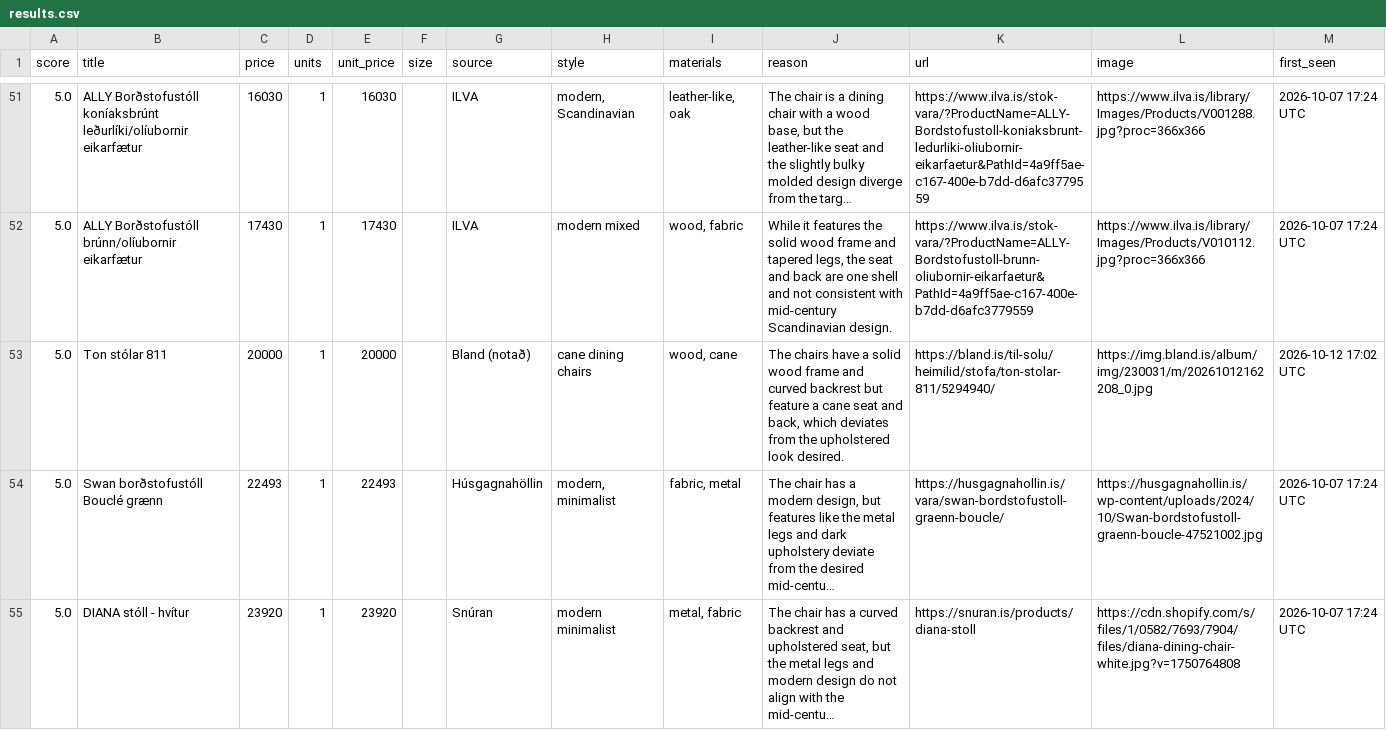
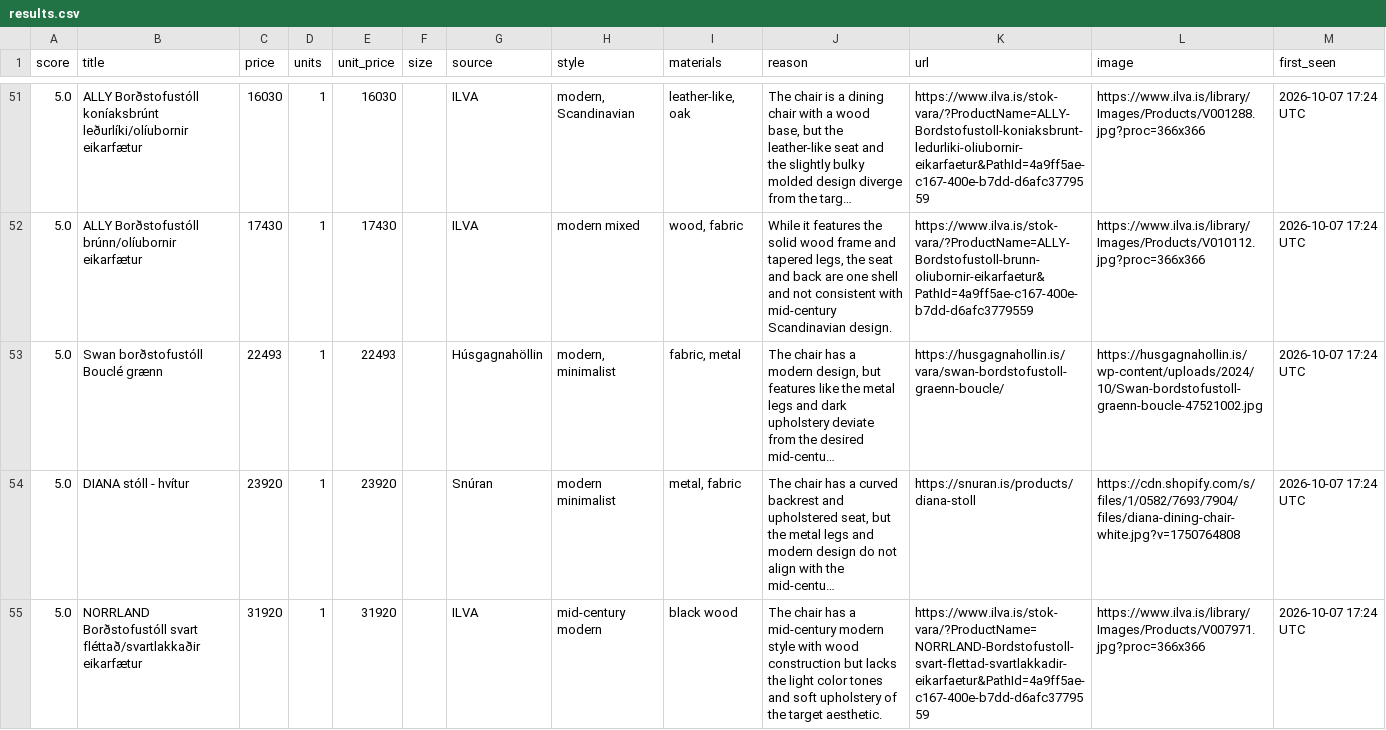
Before and after one commit to allitob/furniture-scout, a CSV file: data/dining-chair/results.csv, drawn as a sheet; only a part is shown, gaps mark what is left out; the shorter side is filled out with more unchanged rows; long unchanged cells end in …; the diff covers the shown part only; the diff names each change by its address in the sheet, - before the commit and + after, or states it on an @@ line.

```diff
--- a/data/dining-chair/results.csv
+++ b/data/dining-chair/results.csv
-row 53: 5.0 | Ton stólar 811 | 20000 | 1 | 20000 |  | Bland (notað) | cane dining chairs | wood, cane | The chairs have a solid wood frame and curved backrest but feature a cane seat and back, which deviates from the upholstered look desired. | https://bland.is/til-solu/heimilid/stofa/ton-stolar-811/5294940/ | https://img.bland.is/album/img/230031/m/20261012162208_0.jpg | 2026-10-12 17:02 UTC
```
Also changed, not shown: 1 removed row elsewhere in this file, data/dining-table/results.csv, data/sofa/results.csv, 8 other files.
